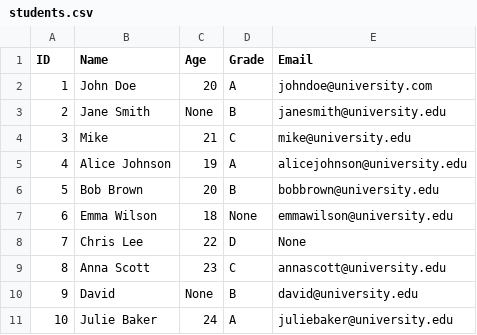
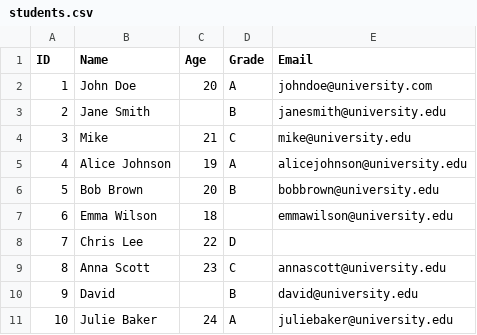
Before and after one commit to MichalGrochowski03/TextDocumentFormats, a CSV file: students.csv, drawn as a sheet.

Commit message:
zmienilem pare rzeczy znowu

```diff
--- a/students.csv
+++ b/students.csv
@@ -2,3 +2,3 @@ ID,Name,Age,Grade,Email
 1,John Doe,20,A,johndoe@university.com
-2,Jane Smith,None,B,janesmith@university.edu
+2,Jane Smith,,B,janesmith@university.edu
 3,Mike,21,C,mike@university.edu
@@ -6,6 +6,6 @@ ID,Name,Age,Grade,Email
 5,Bob Brown,20,B,bobbrown@university.edu
-6,Emma Wilson,18,None,emmawilson@university.edu
-7,Chris Lee,22,D,None
+6,Emma Wilson,18,,emmawilson@university.edu
+7,Chris Lee,22,D,
 8,Anna Scott,23,C,annascott@university.edu
-9,David,None,B,david@university.edu
+9,David,,B,david@university.edu
 10,Julie Baker,24,A,juliebaker@university.edu
```
